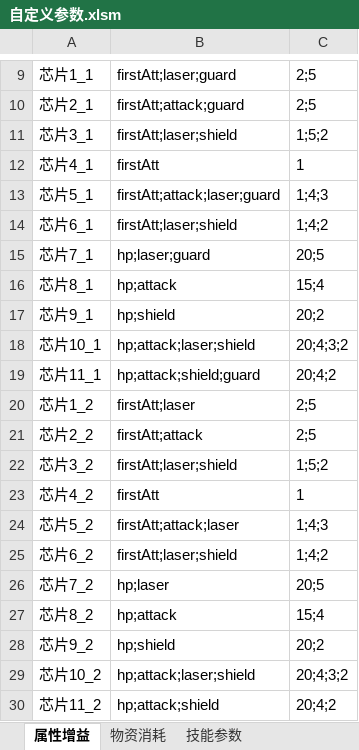
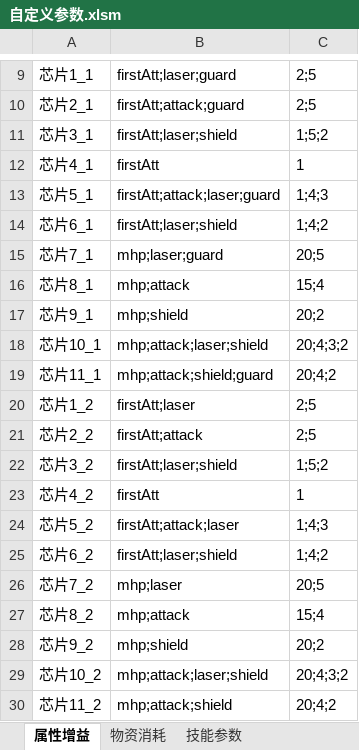
Before and after one commit to Canvastudio/Prometheus, an Excel workbook: Design/原始配置表/自定义参数.xlsm, sheet 属性增益, drawn as a sheet; only a part is shown, gaps mark what is left out; values as stored, in another font and other column widths than the file's, no borders; conditional formats not drawn; the diff names each change by its address in the sheet, - before the commit and + after, or states it on an @@ line.

```diff
--- a/Design/原始配置表/自定义参数.xlsm (sheet 属性增益)
+++ b/Design/原始配置表/自定义参数.xlsm (sheet 属性增益)
-B15: hp;laser;guard
+B15: mhp;laser;guard
-B16: hp;attack
+B16: mhp;attack
-B17: hp;shield
+B17: mhp;shield
-B18: hp;attack;laser;shield
+B18: mhp;attack;laser;shield
-B19: hp;attack;shield;guard
+B19: mhp;attack;shield;guard
-B26: hp;laser
+B26: mhp;laser
-B27: hp;attack
+B27: mhp;attack
-B28: hp;shield
+B28: mhp;shield
-B29: hp;attack;laser;shield
+B29: mhp;attack;laser;shield
-B30: hp;attack;shield
+B30: mhp;attack;shield
```
Also changed, not shown: Design/原始配置表/芯片.xlsm, 1 other file.
